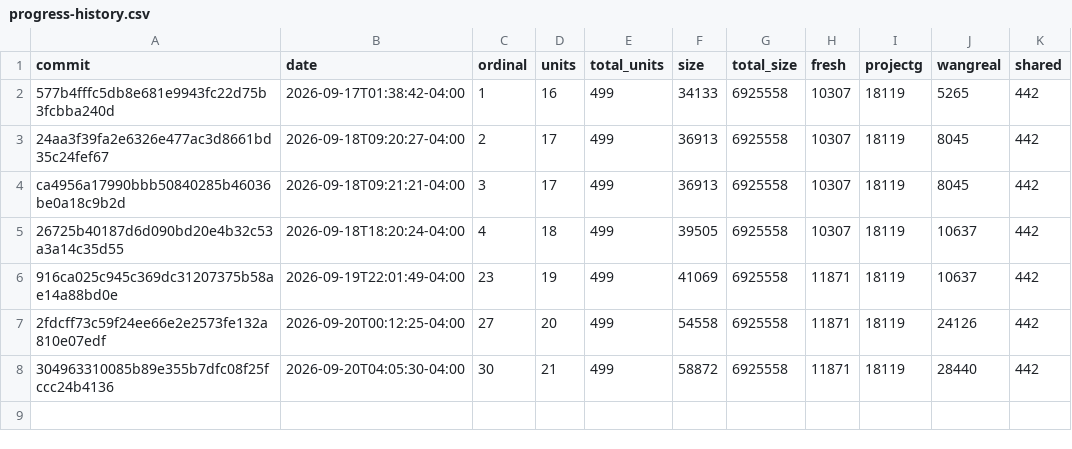
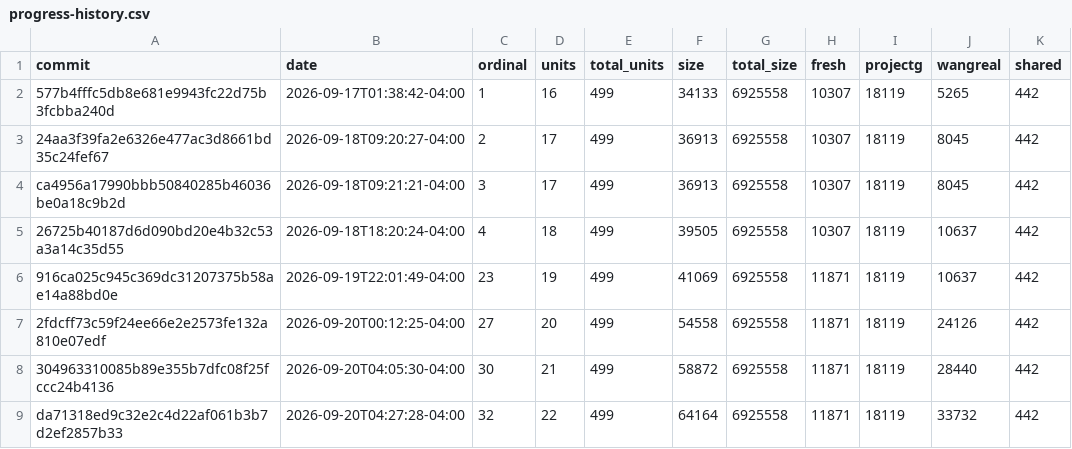
Before and after one commit to pangbox/rebang, a CSV file: docs/progress-history.csv, drawn as a sheet; the diff names each change by its address in the sheet, - before the commit and + after, or states it on an @@ line.

```diff
--- a/docs/progress-history.csv
+++ b/docs/progress-history.csv
+row 9: da71318ed9c32e2c4d22af061b3b7d2ef2857b33 | 2026-09-20T04:27:28-04:00 | 32 | 22 | 499 | 64164 | 6925558 | 11871 | 18119 | 33732 | 442
```
Also changed, not shown: 2 other files.
